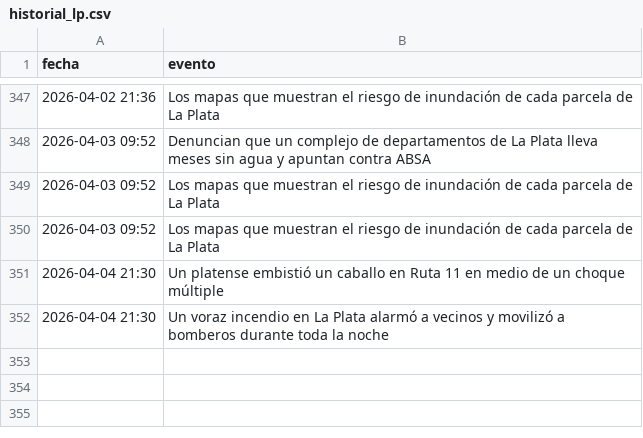
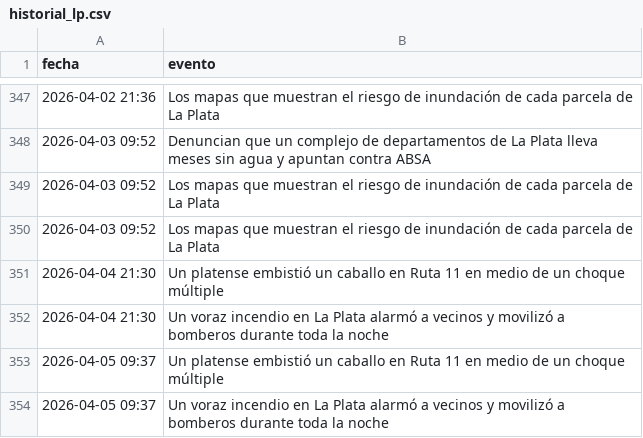
Before and after one commit to FacundoSu1986/monitor-servicios-lp, a CSV file: historial_lp.csv, drawn as a sheet; only a part is shown, gaps mark what is left out.

```diff
--- a/historial_lp.csv
+++ b/historial_lp.csv
@@ -352 +352,3 @@ fecha,evento
 2026-04-04 21:30,Un voraz incendio en La Plata alarmó a vecinos y movilizó a bomberos durante toda la noche
+2026-04-05 09:37,Un platense embistió un caballo en Ruta 11 en medio de un choque múltiple
+2026-04-05 09:37,Un voraz incendio en La Plata alarmó a vecinos y movilizó a bomberos durante toda la noche
```
